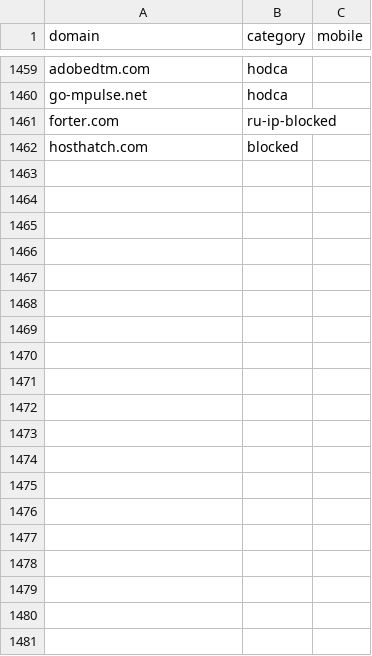
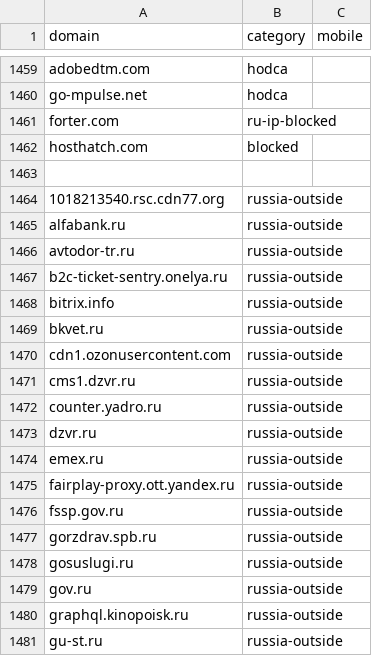
Before and after one commit to haritos90/allow-domains, a CSV file: domains.csv, drawn as a sheet; only a part is shown, gaps mark what is left out; the diff covers the shown part only; the diff names each change by its address in the sheet, - before the commit and + after, or states it on an @@ line.

```diff
--- a/domains.csv
+++ b/domains.csv
+row 1463: (empty)
+row 1464: 1018213540.rsc.cdn77.org | russia-outside
+row 1465: alfabank.ru | russia-outside
+row 1466: avtodor-tr.ru | russia-outside
+row 1467: b2c-ticket-sentry.onelya.ru | russia-outside
+row 1468: bitrix.info | russia-outside
+row 1469: bkvet.ru | russia-outside
+row 1470: cdn1.ozonusercontent.com | russia-outside
+row 1471: cms1.dzvr.ru | russia-outside
+row 1472: counter.yadro.ru | russia-outside
+row 1473: dzvr.ru | russia-outside
+row 1474: emex.ru | russia-outside
+row 1475: fairplay-proxy.ott.yandex.ru | russia-outside
+row 1476: fssp.gov.ru | russia-outside
+row 1477: gorzdrav.spb.ru | russia-outside
+row 1478: gosuslugi.ru | russia-outside
+row 1479: gov.ru | russia-outside
+row 1480: graphql.kinopoisk.ru | russia-outside
+row 1481: gu-st.ru | russia-outside
```
Also changed, not shown: 23 added rows elsewhere in this file, 3 other files.
